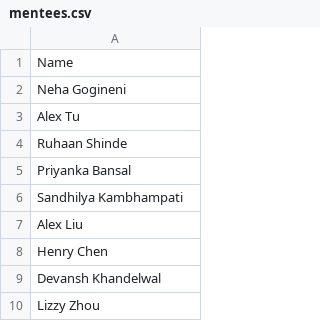
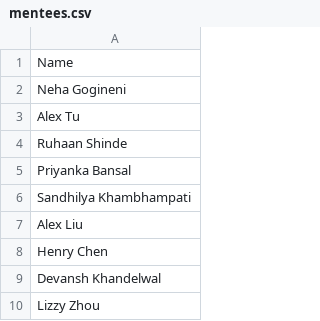
Before and after one commit to launchpadpurdue/Mentor-Mentee-Pairing, a CSV file: mentees.csv, drawn as a sheet; only a part is shown.

Commit message:
Update mentees.csv

```diff
--- a/mentees.csv
+++ b/mentees.csv
@@ -5,3 +5,3 @@ Ruhaan Shinde
 Priyanka Bansal
-Sandhilya Kambhampati
+Sandhilya Khambhampati
 Alex Liu
```
